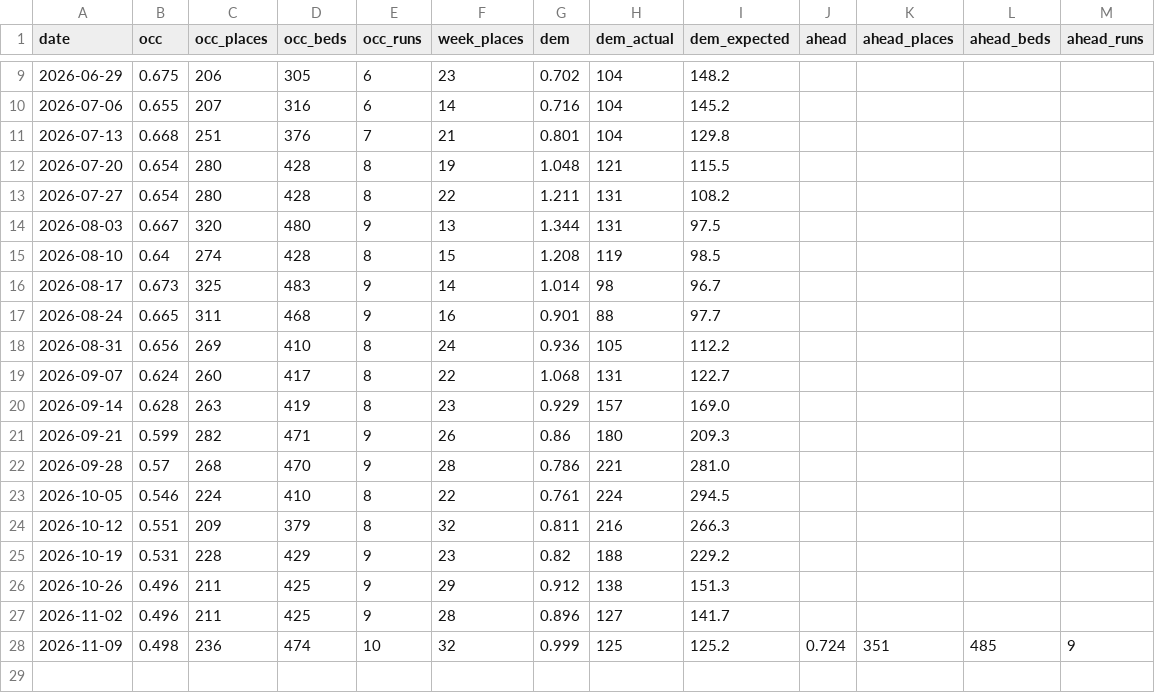
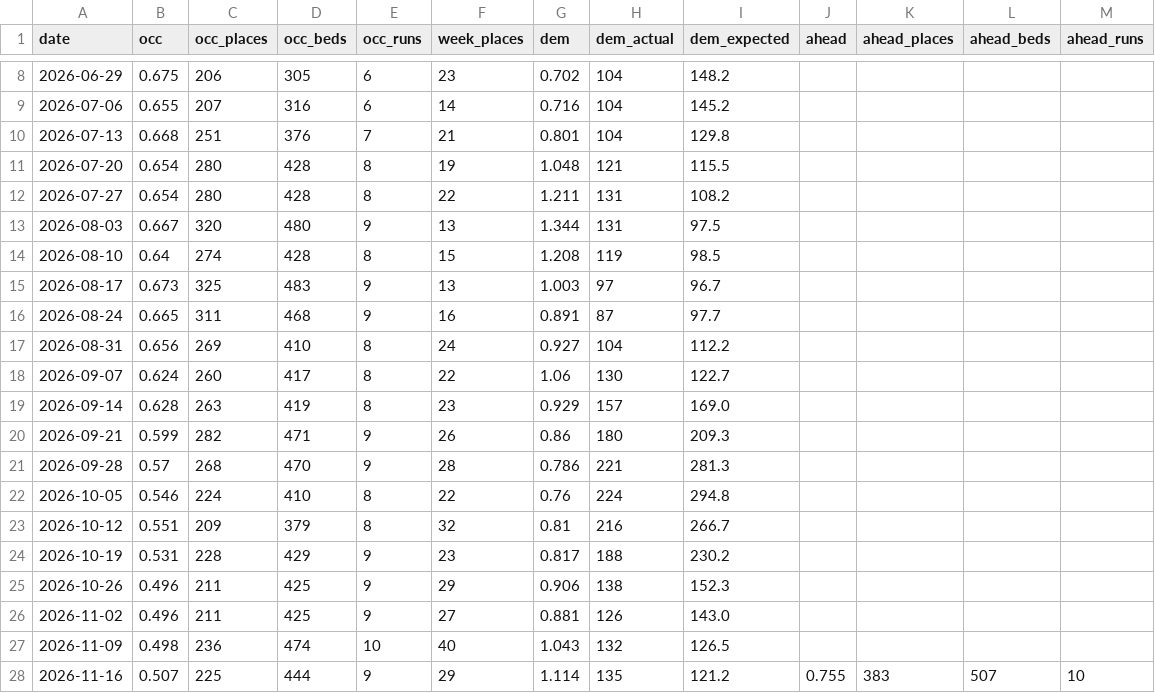
Before and after one commit to bodhimati/Bookings, a CSV file: health.csv, drawn as a sheet; only a part is shown, gaps mark what is left out; the diff covers the shown part only.

```diff
--- a/health.csv
+++ b/health.csv
@@ -15,14 +14,15 @@ date,occ,occ_places,occ_beds,occ_runs,week_places,dem,dem_actual,dem_expected,ah
 2026-08-10,0.64,274,428,8,15,1.208,119,98.5,,,,
-2026-08-17,0.673,325,483,9,14,1.014,98,96.7,,,,
-2026-08-24,0.665,311,468,9,16,0.901,88,97.7,,,,
-2026-08-31,0.656,269,410,8,24,0.936,105,112.2,,,,
-2026-09-07,0.624,260,417,8,22,1.068,131,122.7,,,,
+2026-08-17,0.673,325,483,9,13,1.003,97,96.7,,,,
+2026-08-24,0.665,311,468,9,16,0.891,87,97.7,,,,
+2026-08-31,0.656,269,410,8,24,0.927,104,112.2,,,,
+2026-09-07,0.624,260,417,8,22,1.06,130,122.7,,,,
 2026-09-14,0.628,263,419,8,23,0.929,157,169.0,,,,
 2026-09-21,0.599,282,471,9,26,0.86,180,209.3,,,,
-2026-09-28,0.57,268,470,9,28,0.786,221,281.0,,,,
-2026-10-05,0.546,224,410,8,22,0.761,224,294.5,,,,
-2026-10-12,0.551,209,379,8,32,0.811,216,266.3,,,,
-2026-10-19,0.531,228,429,9,23,0.82,188,229.2,,,,
-2026-10-26,0.496,211,425,9,29,0.912,138,151.3,,,,
-2026-11-02,0.496,211,425,9,28,0.896,127,141.7,,,,
-2026-11-09,0.498,236,474,10,32,0.999,125,125.2,0.724,351,485,9
+2026-09-28,0.57,268,470,9,28,0.786,221,281.3,,,,
+2026-10-05,0.546,224,410,8,22,0.76,224,294.8,,,,
+2026-10-12,0.551,209,379,8,32,0.81,216,266.7,,,,
+2026-10-19,0.531,228,429,9,23,0.817,188,230.2,,,,
+2026-10-26,0.496,211,425,9,29,0.906,138,152.3,,,,
+2026-11-02,0.496,211,425,9,27,0.881,126,143.0,,,,
+2026-11-09,0.498,236,474,10,40,1.043,132,126.5,,,,
+2026-11-16,0.507,225,444,9,29,1.114,135,121.2,0.755,383,507,10
```
Also changed, not shown: 1 removed row elsewhere in this file, upcoming.csv, 2 other files.
